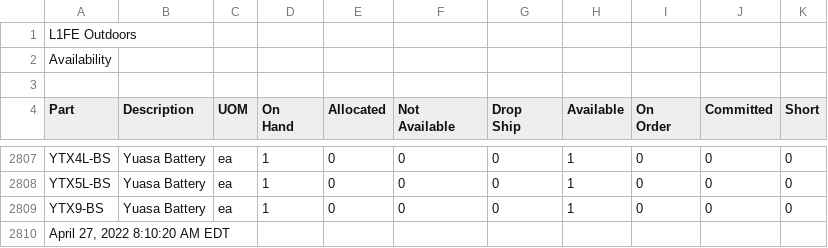
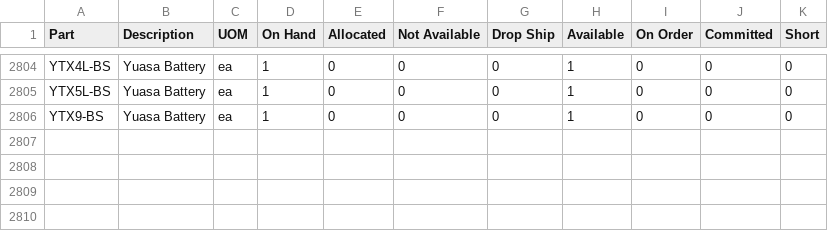
Before and after one commit to Brandidiot/L1FEOutdoors, a CSV file: bin/Debug/Resources/InvAvail.csv, drawn as a sheet; only a part is shown, gaps mark what is left out; removed rows and columns are numbered as before the commit, all else as after; ↵ is a line break in a cell; the diff names each change by its address in the sheet, - before the commit and + after, or states it on an @@ line.

```diff
--- a/bin/Debug/Resources/InvAvail.csv
+++ b/bin/Debug/Resources/InvAvail.csv
-row 1: L1FE Outdoors
-row 2: Availability
-row 3: (empty)
-D1: On ↵ Hand
+D1: On Hand
-F1: Not ↵ Available
+F1: Not Available
-G1: Drop ↵ Ship
+G1: Drop Ship
-I1: On ↵ Order
+I1: On Order
-row 2810: April 27, 2022 8:10:20 AM EDT
```
Also changed, not shown: 49 other files.
